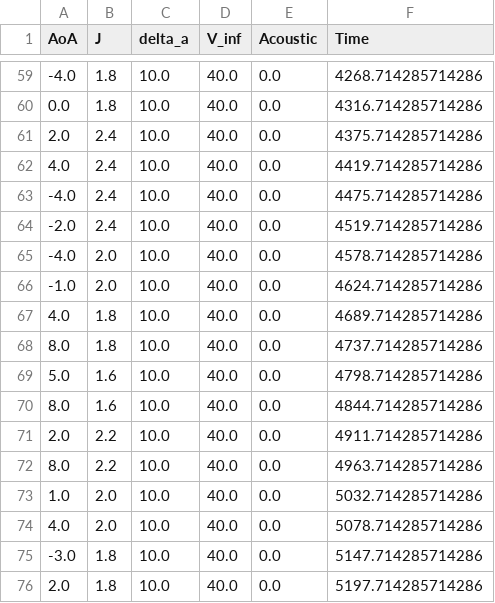
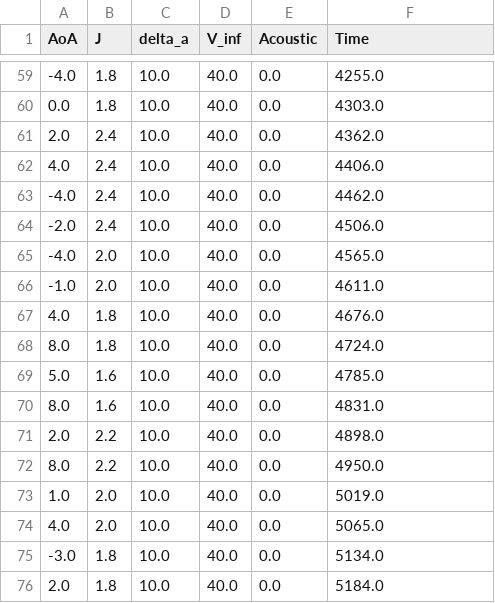
Before and after one commit to GerbenDr/ExpSim, a CSV file: matrix_w_time.csv, drawn as a sheet; only a part is shown, gaps mark what is left out; the diff covers the shown part only.

```diff
--- a/matrix_w_time.csv
+++ b/matrix_w_time.csv
@@ -59,18 +59,18 @@ AoA,J,delta_a,V_inf,Acoustic,Time
--4.0,1.8,10.0,40.0,0.0,4268.714285714286
-0.0,1.8,10.0,40.0,0.0,4316.714285714286
-2.0,2.4,10.0,40.0,0.0,4375.714285714286
-4.0,2.4,10.0,40.0,0.0,4419.714285714286
--4.0,2.4,10.0,40.0,0.0,4475.714285714286
--2.0,2.4,10.0,40.0,0.0,4519.714285714286
--4.0,2.0,10.0,40.0,0.0,4578.714285714286
--1.0,2.0,10.0,40.0,0.0,4624.714285714286
-4.0,1.8,10.0,40.0,0.0,4689.714285714286
-8.0,1.8,10.0,40.0,0.0,4737.714285714286
-5.0,1.6,10.0,40.0,0.0,4798.714285714286
-8.0,1.6,10.0,40.0,0.0,4844.714285714286
-2.0,2.2,10.0,40.0,0.0,4911.714285714286
-8.0,2.2,10.0,40.0,0.0,4963.714285714286
-1.0,2.0,10.0,40.0,0.0,5032.714285714286
-4.0,2.0,10.0,40.0,0.0,5078.714285714286
--3.0,1.8,10.0,40.0,0.0,5147.714285714286
-2.0,1.8,10.0,40.0,0.0,5197.714285714286
+-4.0,1.8,10.0,40.0,0.0,4255.0
+0.0,1.8,10.0,40.0,0.0,4303.0
+2.0,2.4,10.0,40.0,0.0,4362.0
+4.0,2.4,10.0,40.0,0.0,4406.0
+-4.0,2.4,10.0,40.0,0.0,4462.0
+-2.0,2.4,10.0,40.0,0.0,4506.0
+-4.0,2.0,10.0,40.0,0.0,4565.0
+-1.0,2.0,10.0,40.0,0.0,4611.0
+4.0,1.8,10.0,40.0,0.0,4676.0
+8.0,1.8,10.0,40.0,0.0,4724.0
+5.0,1.6,10.0,40.0,0.0,4785.0
+8.0,1.6,10.0,40.0,0.0,4831.0
+2.0,2.2,10.0,40.0,0.0,4898.0
+8.0,2.2,10.0,40.0,0.0,4950.0
+1.0,2.0,10.0,40.0,0.0,5019.0
+4.0,2.0,10.0,40.0,0.0,5065.0
+-3.0,1.8,10.0,40.0,0.0,5134.0
+2.0,1.8,10.0,40.0,0.0,5184.0
```
Also changed, not shown: 1 added row, 1 removed row and 30 edited cells elsewhere in this file, matrix_output.csv, 2 other files.
